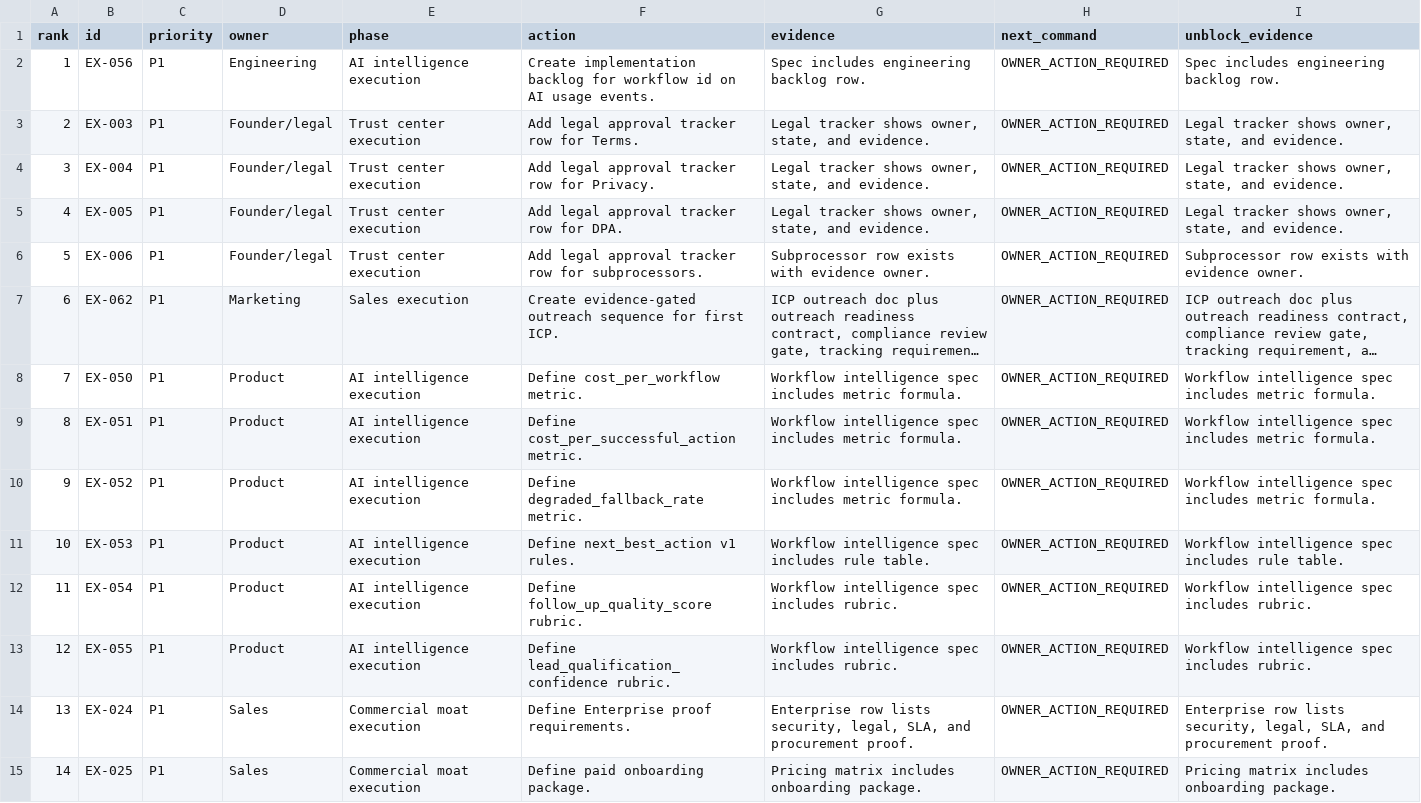
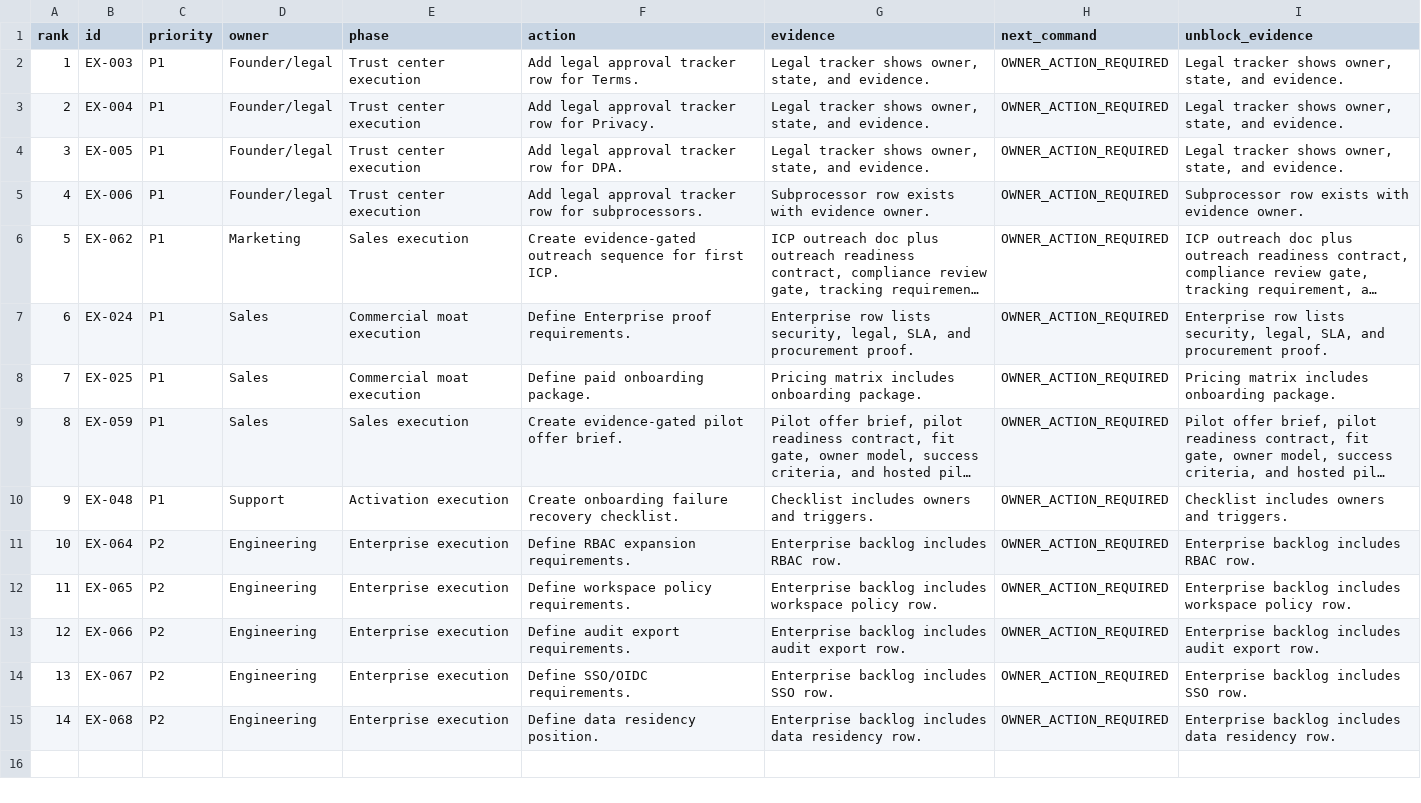
Before and after one commit to ramymortada-cpu/Fnnlr, a CSV file: docs/SAAS_MOAT_OWNER_QUEUE.csv, drawn as a sheet; only a part is shown; the shorter side is filled out with more unchanged rows; long unchanged cells end in …; removed rows and columns are numbered as before the commit, all else as after; the diff names each change by its address in the sheet, - before the commit and + after, or states it on an @@ line.

Commit message:
Close workflow intelligence owner queue evidence

```diff
--- a/docs/SAAS_MOAT_OWNER_QUEUE.csv
+++ b/docs/SAAS_MOAT_OWNER_QUEUE.csv
-row 2: 1 | EX-056 | P1 | Engineering | AI intelligence execution | Create implementation backlog for workflow id on AI usage events. | Spec includes engineering backlog row. | OWNER_ACTION_REQUIRED | Spec includes engineering backlog row.
@@ column A (rank) renumbered from row 2 down @@
-row 8: 7 | EX-050 | P1 | Product | AI intelligence execution | Define cost_per_workflow metric. | Workflow intelligence spec includes metric formula. | OWNER_ACTION_REQUIRED | Workflow intelligence spec includes metric formula.
-row 9: 8 | EX-051 | P1 | Product | AI intelligence execution | Define cost_per_successful_action metric. | Workflow intelligence spec includes metric formula. | OWNER_ACTION_REQUIRED | Workflow intelligence spec includes metric formula.
-row 10: 9 | EX-052 | P1 | Product | AI intelligence execution | Define degraded_fallback_rate metric. | Workflow intelligence spec includes metric formula. | OWNER_ACTION_REQUIRED | Workflow intelligence spec includes metric formula.
-row 11: 10 | EX-053 | P1 | Product | AI intelligence execution | Define next_best_action v1 rules. | Workflow intelligence spec includes rule table. | OWNER_ACTION_REQUIRED | Workflow intelligence spec includes rule table.
-row 12: 11 | EX-054 | P1 | Product | AI intelligence execution | Define follow_up_quality_score rubric. | Workflow intelligence spec includes rubric. | OWNER_ACTION_REQUIRED | Workflow intelligence spec includes rubric.
-row 13: 12 | EX-055 | P1 | Product | AI intelligence execution | Define lead_qualification_confidence rubric. | Workflow intelligence spec includes rubric. | OWNER_ACTION_REQUIRED | Workflow intelligence spec includes rubric.
```
Also changed, not shown: 6 other files.
